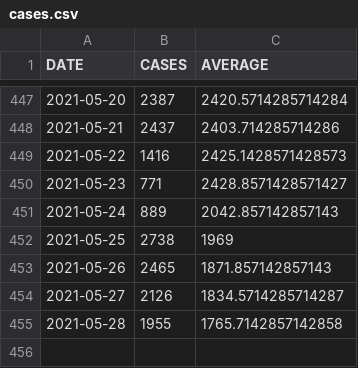
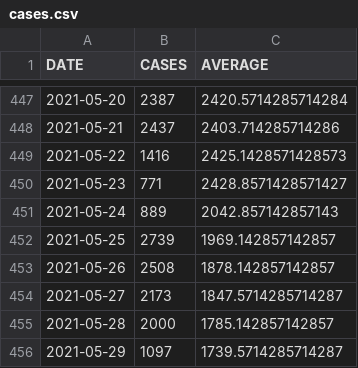
Before and after one commit to bmesuere/covid, a CSV file: data/cases.csv, drawn as a sheet; only a part is shown, gaps mark what is left out.

```diff
--- a/data/cases.csv
+++ b/data/cases.csv
@@ -451,5 +451,6 @@
 "2021-05-24",889,2042.857142857143
-"2021-05-25",2738,1969
-"2021-05-26",2465,1871.857142857143
-"2021-05-27",2126,1834.5714285714287
-"2021-05-28",1955,1765.7142857142858
+"2021-05-25",2739,1969.142857142857
+"2021-05-26",2508,1878.142857142857
+"2021-05-27",2173,1847.5714285714287
+"2021-05-28",2000,1785.142857142857
+"2021-05-29",1097,1739.5714285714287
```
Also changed, not shown: data/deaths.csv, data/hospi.csv, 1 other file.
